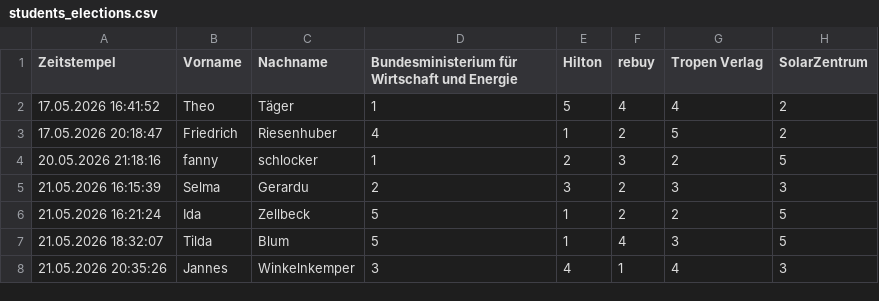
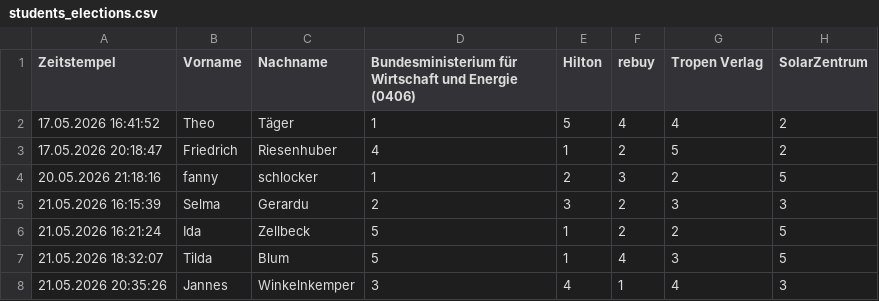
Before and after one commit to nil1mal/sus_verteiler, a CSV file: data/0406/students_elections.csv, drawn as a sheet; only a part is shown.

```diff
--- a/data/0406/students_elections.csv
+++ b/data/0406/students_elections.csv
@@ -1,2 +1,2 @@
-Zeitstempel,Vorname,Nachname,Bundesministerium für Wirtschaft und Energie,Hilton,rebuy,Tropen Verlag,SolarZentrum
+Zeitstempel,Vorname,Nachname,Bundesministerium für Wirtschaft und Energie (0406),Hilton,rebuy,Tropen Verlag,SolarZentrum
 17.05.2026 16:41:52,Theo ,Täger,1,5,4,4,2
```
Also changed, not shown: 9 other files.
